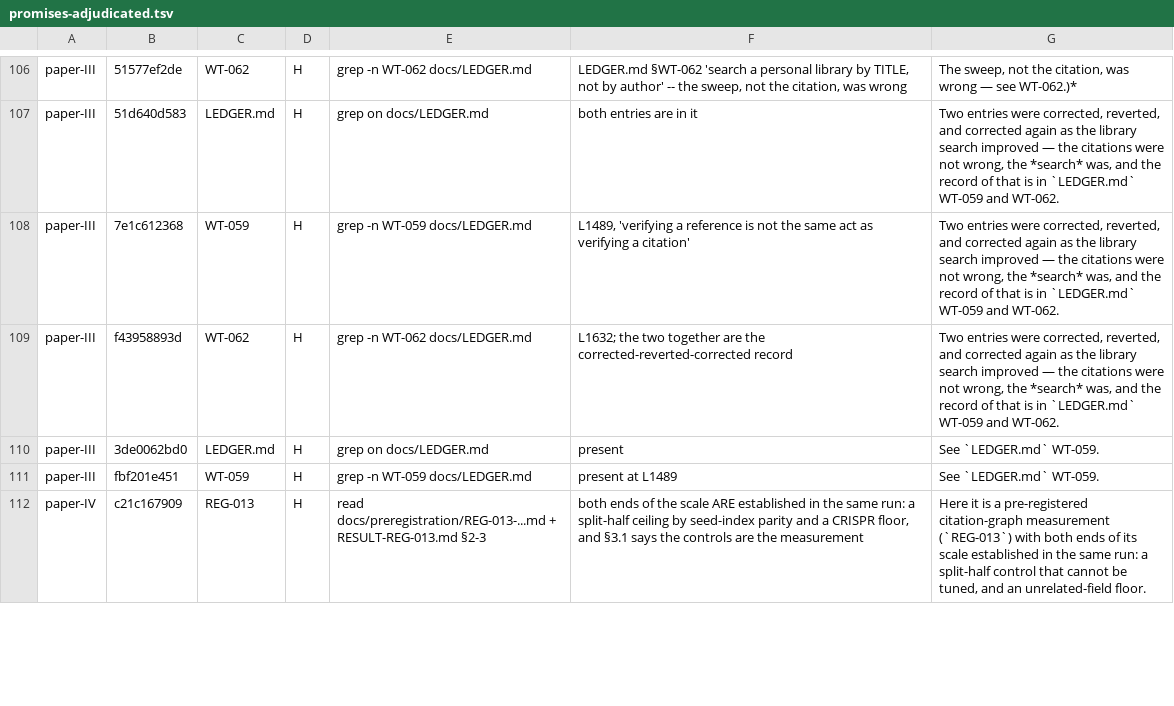
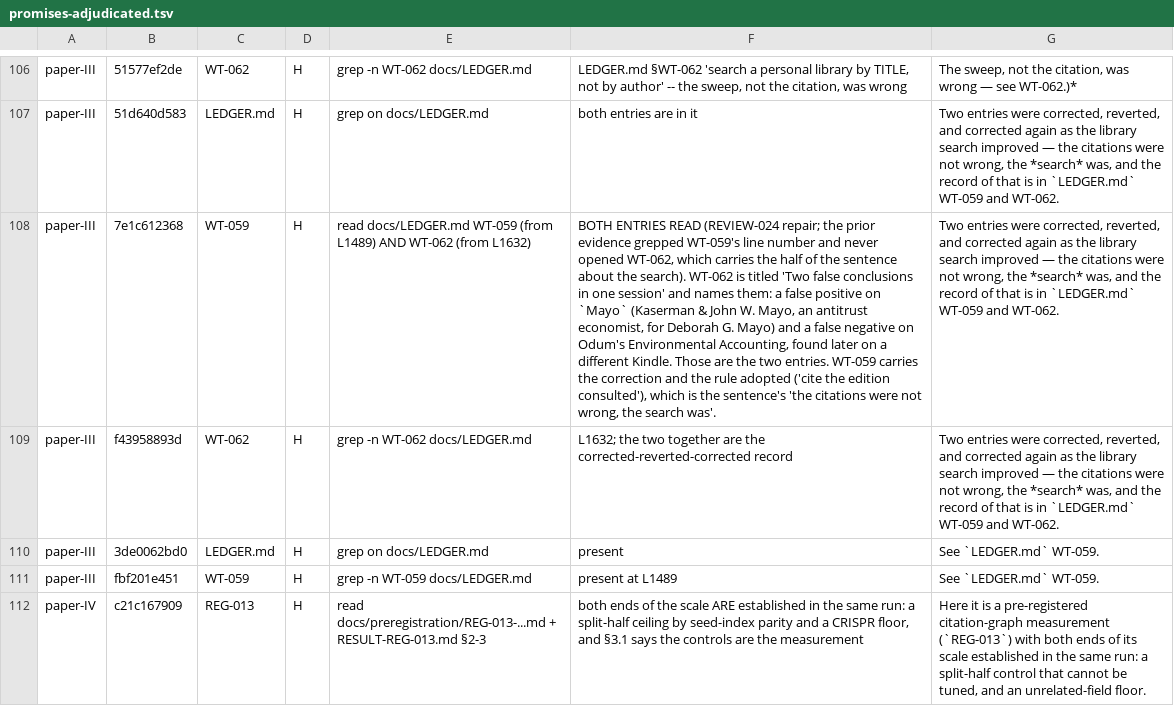
Before and after one commit to jasoncbraatz/wealth-tensor, a TSV file: docs/promises-adjudicated.tsv, drawn as a sheet; only a part is shown, gaps mark what is left out; the diff covers the shown part only; the diff names each change by its address in the sheet, - before the commit and + after, or states it on an @@ line.

Commit message:
wealthTensor-84: REVIEW-024 — the adjudication audit. k=5 of 12, Wilson95 [0.19,0.68]
Random sample of 12 of the 129 adjudicated rows in docs/promises-adjudicated.tsv, seed 20260818,
drawn and committed at c13df88 with k PENDING before any row was read.

FIVE of twelve rows do not check what they claim to check. ONE carried a false sentence
(388811fc0a: paper-IV §1 promised '§10 names the command for each'; §10 says in bold 'Those
files, not a command, are the record of §6' -- §10 was repaired at -82 and §1's promise ABOUT
§10 was not). The other four share a shape -83's rule does not name:

  THE ADJUDICATOR LOCATED THE ARTEFACT INSTEAD OF READING IT.

'ls -l' returning 'present, 134 lines' is a true note, and equally true of a checklist that
prescribes nothing. Three of the four trace to wealthTensor-82 -- the enumeration pass
adjudicating part of its own output by directory listing.

'2 of 127' becomes [3, 47] of 129, as an interval.

  wt153_paperIV_s1_record_not_command.py  1 repair, 10 post-conditions, 4 NEGATIVE
  wt153b_tsv.py                            1 retired, 1 adjudicated R, 5 re-adjudicated,
                                           14 post-conditions, 3 NEGATIVE

RED-PROOF on the real tree: wt148 RC 1 with 388811fc0a STALE, back to RC 0 after wt153b.
wt148 RC 0 - wt133 RC 0 - pytest 1094 passed - coach at baseline (III 5/0, IV 1/0).

```diff
--- a/docs/promises-adjudicated.tsv
+++ b/docs/promises-adjudicated.tsv
-E108: grep -n WT-059 docs/LEDGER.md
+E108: read docs/LEDGER.md WT-059 (from L1489) AND WT-062 (from L1632)
-F108: L1489, 'verifying a reference is not the same act as verifying a citation'
+F108: BOTH ENTRIES READ (REVIEW-024 repair; the prior evidence grepped WT-059's line number and never opened WT-062, which carries the half of the sentence about the search). WT-062 is titled 'Two false conclusions in one session' and names them: a false positive on `Mayo` (Kaserman & John W. Mayo, an antitrust economist, for Deborah G. Mayo) and a false negative on Odum's Environmental Accounting, found later on a different Kindle. Those are the two entries. WT-059 carries the correction and the rule adopted ('cite the edition consulted'), which is the sentence's 'the citations were not wrong, the search was'.
```
Also changed, not shown: 1 added row, 1 removed row and 8 edited cells elsewhere in this file, 4 other files.
